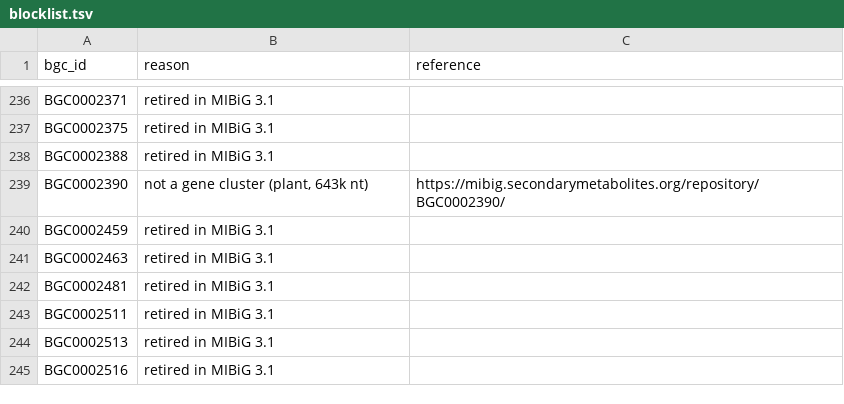
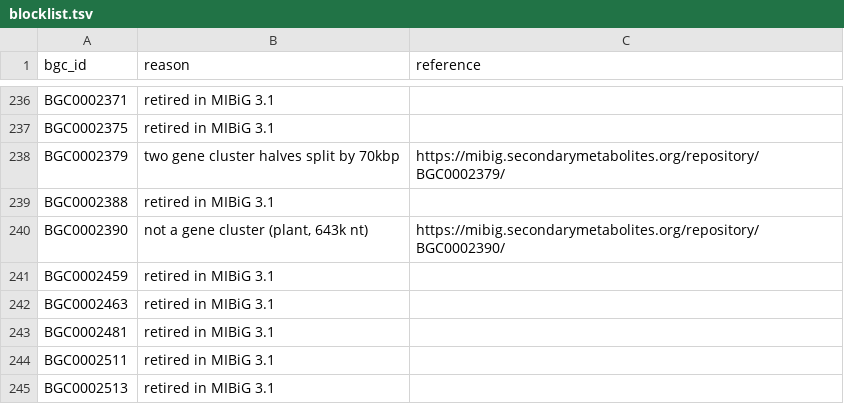
Before and after one commit to zellerlab/CHAMOIS, a TSV file: data/mibig/blocklist.tsv, drawn as a sheet; only a part is shown, gaps mark what is left out; the shorter side is filled out with more unchanged rows.

Commit message:
Block fragmented MIBiG entry `BGC0002379`

```diff
--- a/data/mibig/blocklist.tsv
+++ b/data/mibig/blocklist.tsv
@@ -237,2 +237,3 @@ BGC0002371	retired in MIBiG 3.1
 BGC0002375	retired in MIBiG 3.1	
+BGC0002379	two gene cluster halves split by 70kbp	https://mibig.secondarymetabolites.org/repository/BGC0002379/
 BGC0002388	retired in MIBiG 3.1	
```
